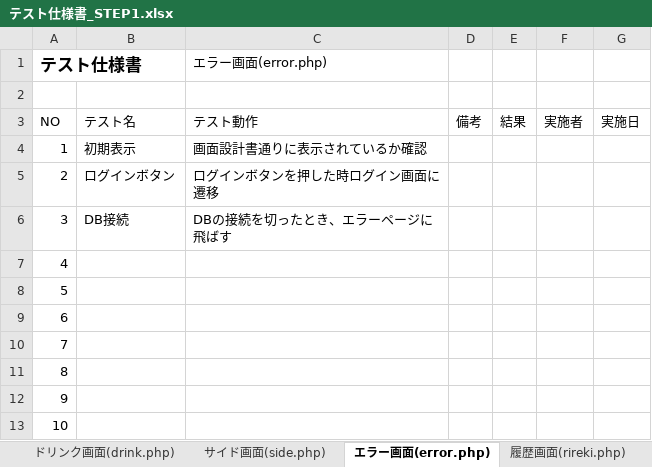
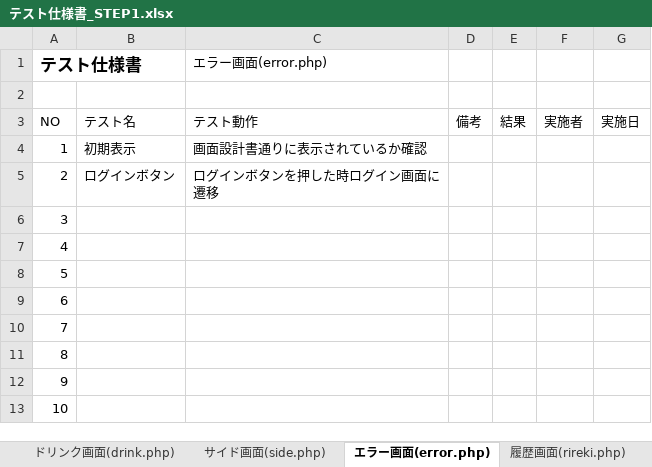
Before and after one commit to satotodob/D_Group_project, an Excel workbook: テスト仕様書/テスト仕様書_STEP1.xlsx, sheet エラー画面(error.php), drawn as a sheet; only a part is shown; values as stored, in another font and other column widths than the file's, no borders; the diff names each change by its address in the sheet, - before the commit and + after, or states it on an @@ line.

```diff
--- a/テスト仕様書/テスト仕様書_STEP1.xlsx (sheet エラー画面(error.php))
+++ b/テスト仕様書/テスト仕様書_STEP1.xlsx (sheet エラー画面(error.php))
-B6: DB接続
+B6: (empty)
-C6 (エラー画面(error.php)): DBの接続を切ったとき、エラーページに飛ばす
+C6 (エラー画面(error.php)): (empty)
```
Also changed, not shown: sheet ログイン画面（index.php）, sheet ドリンク画面(drink.php), sheet サイド画面(side.php), sheet メイン画面(yaki.php), sheet ホーム画面(home.php), sheet 管理者画面（password.php）.
